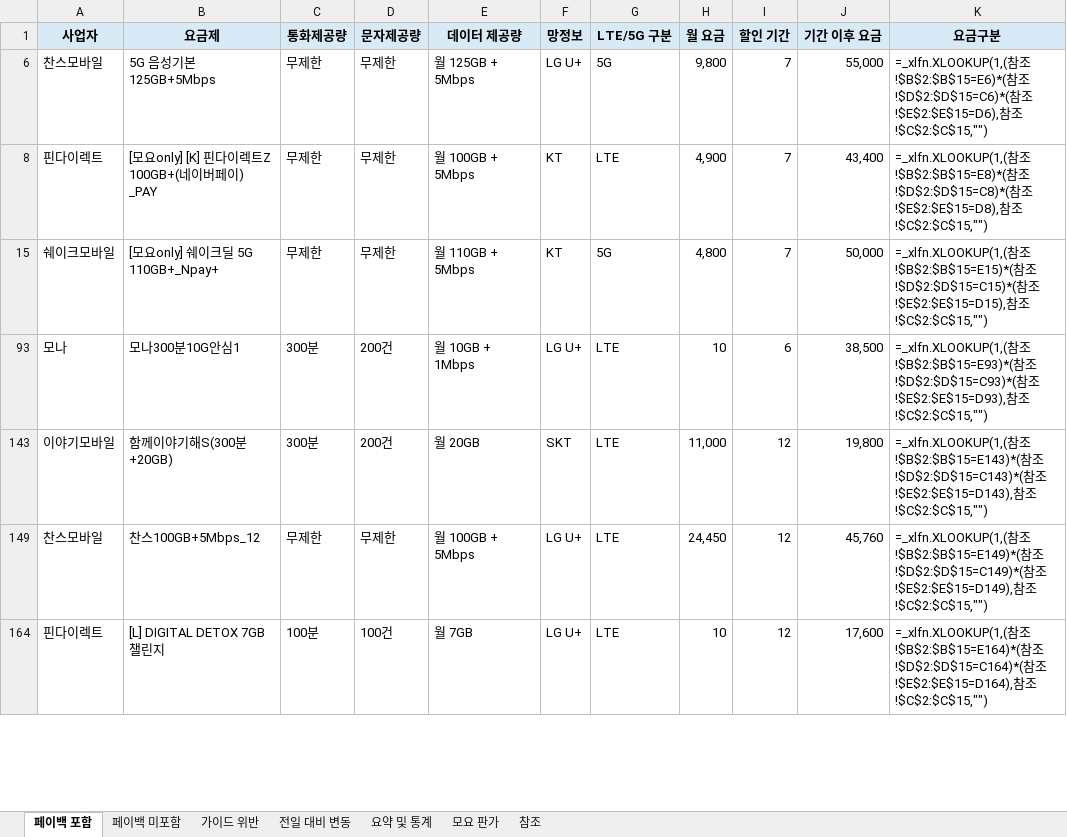
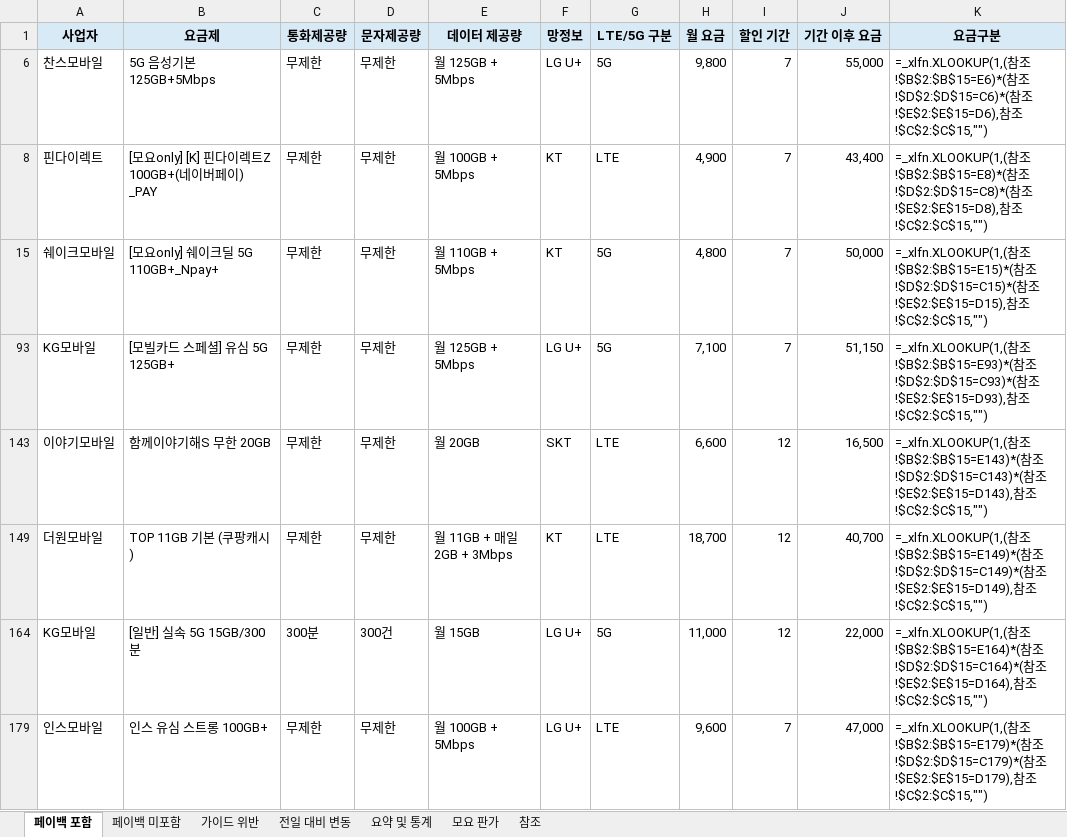
Before and after one commit to kjch444-sketchs/moyoplan-crawler, an Excel workbook: moyoplan_parsed_plans.xlsx, sheet 페이백 포함, drawn as a sheet; only a part is shown; values as stored, in another font and other column widths than the file's, no borders; formulas without a stored value are shown as written; removed rows and columns are numbered as before the commit, all else as after; the diff covers the shown part only; the diff names each change by its address in the sheet, - before the commit and + after, or states it on an @@ line.

```diff
--- a/moyoplan_parsed_plans.xlsx (sheet 페이백 포함)
+++ b/moyoplan_parsed_plans.xlsx (sheet 페이백 포함)
-row 93: 모나 | 모나300분10G안심1 | 300분 | 200건 | 월 10GB + 1Mbps | LG U+ | LTE | 10 | 6 | 38,500 | =_xlfn.XLOOKUP(1,(참조!$B$2:$B$15=E93)*(참조!$D$2:$D$15=C93)*(참조!$E$2:$E$15=D93),참조!$C$2:$C$15,"")
+row 93: KG모바일 | [모빌카드 스페셜] 유심 5G 125GB+ | 무제한 | 무제한 | 월 125GB + 5Mbps | LG U+ | 5G | 7,100 | 7 | 51,150 | =_xlfn.XLOOKUP(1,(참조!$B$2:$B$15=E93)*(참조!$D$2:$D$15=C93)*(참조!$E$2:$E$15=D93),참조!$C$2:$C$15,"")
-B143 (요금제): 함께이야기해S(300분+20GB)
+B143 (요금제): 함께이야기해S 무한 20GB
-C143 (통화제공량): 300분
+C143 (통화제공량): 무제한
-D143 (문자제공량): 200건
+D143 (문자제공량): 무제한
-H143 (월 요금): 11,000
+H143 (월 요금): 6,600
-J143 (기간 이후 요금): 19,800
+J143 (기간 이후 요금): 16,500
+row 149: 더원모바일 | TOP 11GB 기본 (쿠팡캐시) | 무제한 | 무제한 | 월 11GB + 매일 2GB + 3Mbps | KT | LTE | 18,700 | 12 | 40,700 | =_xlfn.XLOOKUP(1,(참조!$B$2:$B$15=E149)*(참조!$D$2:$D$15=C149)*(참조!$E$2:$E$15=D149),참조!$C$2:$C$15,"")
+row 164: KG모바일 | [일반] 실속 5G 15GB/300분 | 300분 | 300건 | 월 15GB | LG U+ | 5G | 11,000 | 12 | 22,000 | =_xlfn.XLOOKUP(1,(참조!$B$2:$B$15=E164)*(참조!$D$2:$D$15=C164)*(참조!$E$2:$E$15=D164),참조!$C$2:$C$15,"")
-A179 (사업자): 찬스모바일
+A179 (사업자): 인스모바일
-B179 (요금제): 찬스100GB+5Mbps_12
+B179 (요금제): 인스 유심 스트롱 100GB+
-H179 (월 요금): 24,450
+H179 (월 요금): 9,600
-I179 (할인 기간): 12
+I179 (할인 기간): 7
-J179 (기간 이후 요금): 45,760
+J179 (기간 이후 요금): 47,000
-K179 (요금구분): …참조!$B$2:$B$15=E149)*(참조!$D$2:$D$15=C149)*(참조!$E$2:$E$15=D149),참조…
+K179 (요금구분): …참조!$B$2:$B$15=E179)*(참조!$D$2:$D$15=C179)*(참조!$E$2:$E$15=D179),참조…
-row 164: 핀다이렉트 | [L] DIGITAL DETOX 7GB 챌린지 | 100분 | 100건 | 월 7GB | LG U+ | LTE | 10 | 12 | 17,600 | =_xlfn.XLOOKUP(1,(참조!$B$2:$B$15=E164)*(참조!$D$2:$D$15=C164)*(참조!$E$2:$E$15=D164),참조!$C$2:$C$15,"")
```
Also changed, not shown: 15 added rows, 16 removed rows and 42 edited cells elsewhere in this sheet, sheet 전일 대비 변동, sheet 페이백 미포함, sheet 요약 및 통계, hidden cells.
